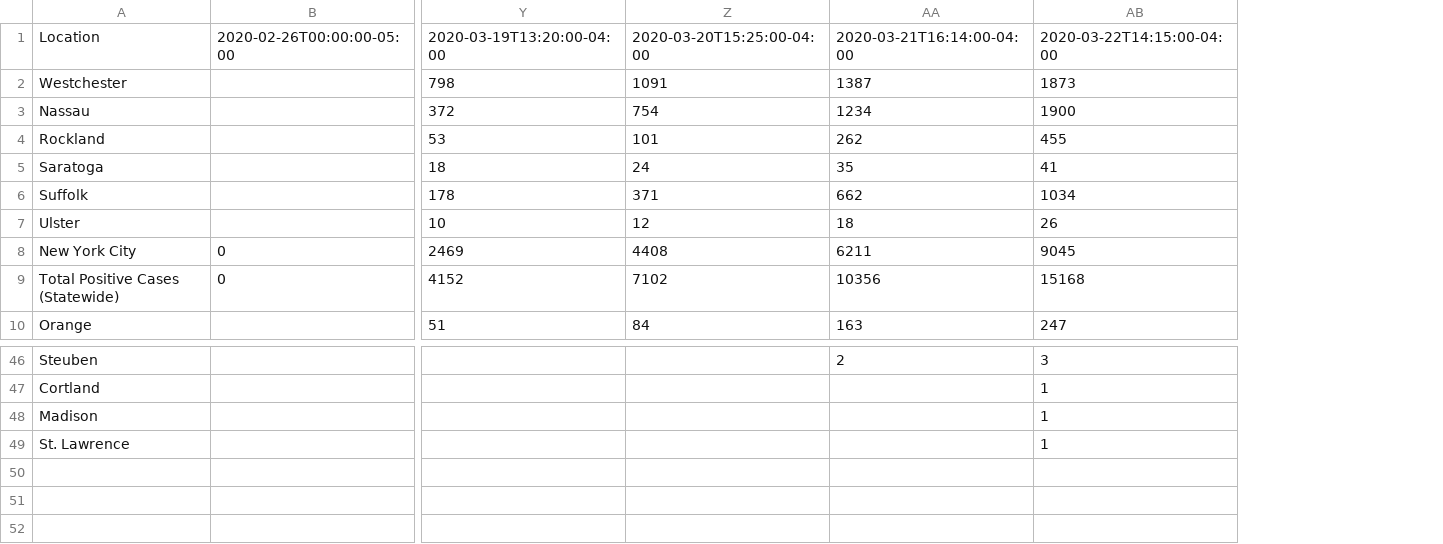
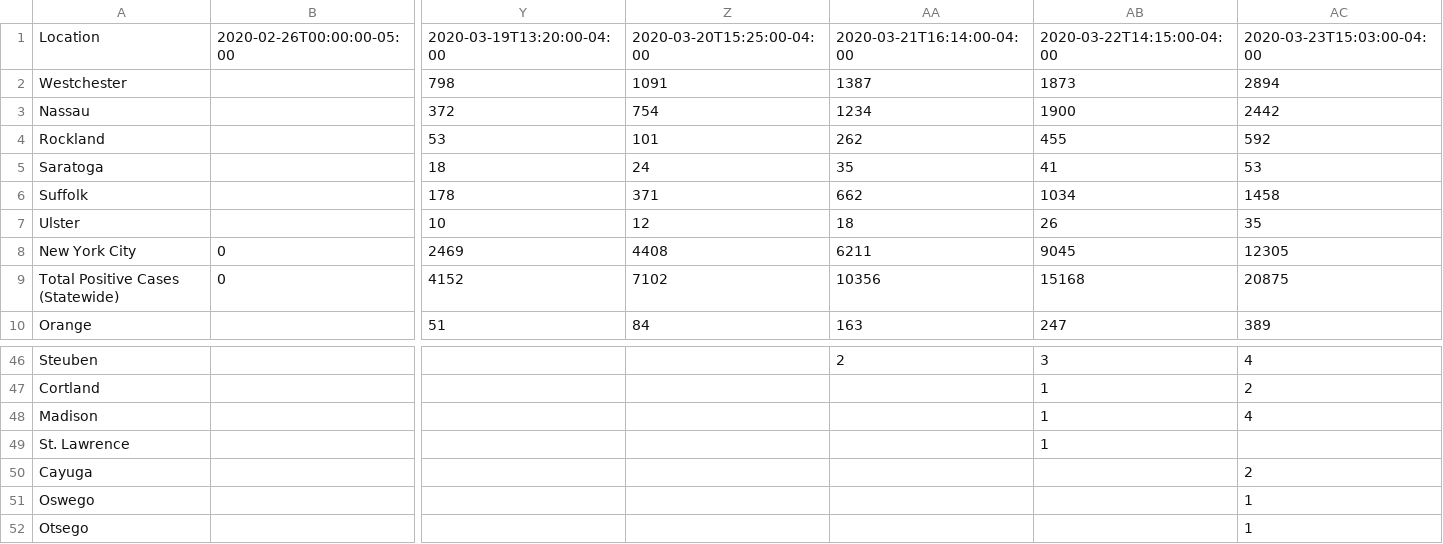
Before and after one commit to chazeon/NYState-COVID-19-Tracker, a CSV file: data/positive_cases.csv, drawn as a sheet; only a part is shown, gaps mark what is left out; rows hold the shown columns only; the diff names each change by its address in the sheet, - before the commit and + after, or states it on an @@ line.

```diff
--- a/data/positive_cases.csv
+++ b/data/positive_cases.csv
+column AC, rows 1-10: 2020-03-23T15:03:00-04:00 | 2894 | 2442 | 592 | 53 | 1458 | 35 | 12305 | 20875 | 389; rows 46-48: 4 | 2 | 4
+row 50: Cayuga |  |  |  |  |  | 2
+row 51: Oswego |  |  |  |  |  | 1
+row 52: Otsego |  |  |  |  |  | 1
```
Also changed, not shown: 3 other files.
